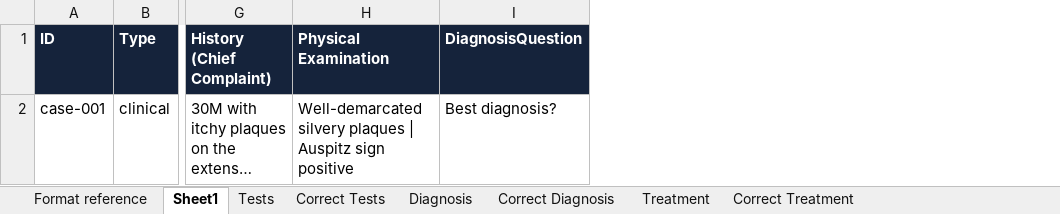
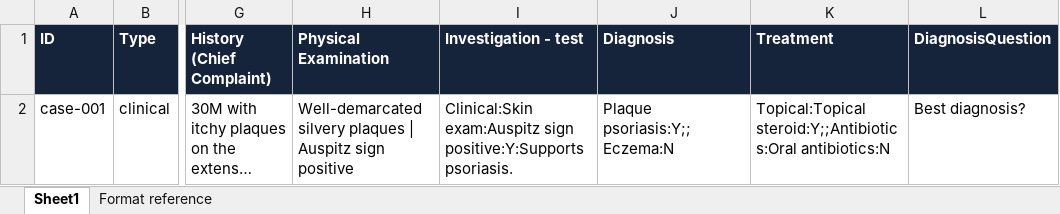
Before and after one commit to rudrakshipatel/Cortex, an Excel workbook: CortexAdmin/google-sheets-template.xlsx, sheet Sheet1, drawn as a sheet; only a part is shown, gaps mark what is left out; long unchanged cells end in …; values as stored, in another font and other column widths than the file's, no borders; the diff names each change by its address in the sheet, - before the commit and + after, or states it on an @@ line.

Commit message:
Admin: revert Google Sheet sync to a single tab
The 7-tab split made the admin app fetch multiple ranges via
batchGet for every sync, which is more than needed. Back to one
Sheet1 tab: Investigation-test / Diagnosis / Treatment are packed
columns again (Category:Name:...;;Category:Name:... entries), still
supporting many options per case with only some marked correct — just
without the extra tabs and join logic.

```diff
--- a/CortexAdmin/google-sheets-template.xlsx (sheet Sheet1)
+++ b/CortexAdmin/google-sheets-template.xlsx (sheet Sheet1)
-sheet tab: Tests
-sheet tab: Correct Tests
-sheet tab: Diagnosis
-sheet tab: Correct Diagnosis
-sheet tab: Treatment
-sheet tab: Correct Treatment
@@ sheet tab order changed: Sheet1 | Format reference @@
+column I (Investigation - test), row 2: Clinical:Skin exam:Auspitz sign positive:Y:Supports psoriasis.
+column J (Diagnosis), row 2: Plaque psoriasis:Y;;Eczema:N
+column K (Treatment), row 2: Topical:Topical steroid:Y;;Antibiotics:Oral antibiotics:N
```
Also changed, not shown: sheet Format reference, 2 other files.
